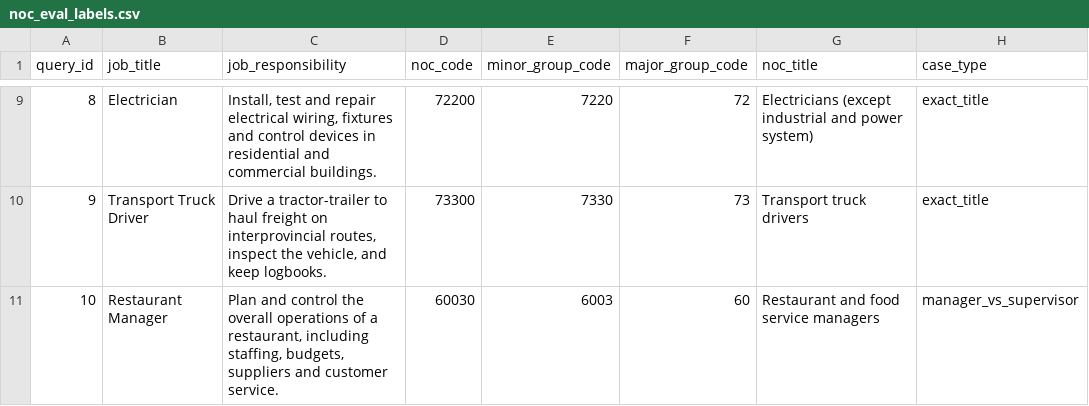
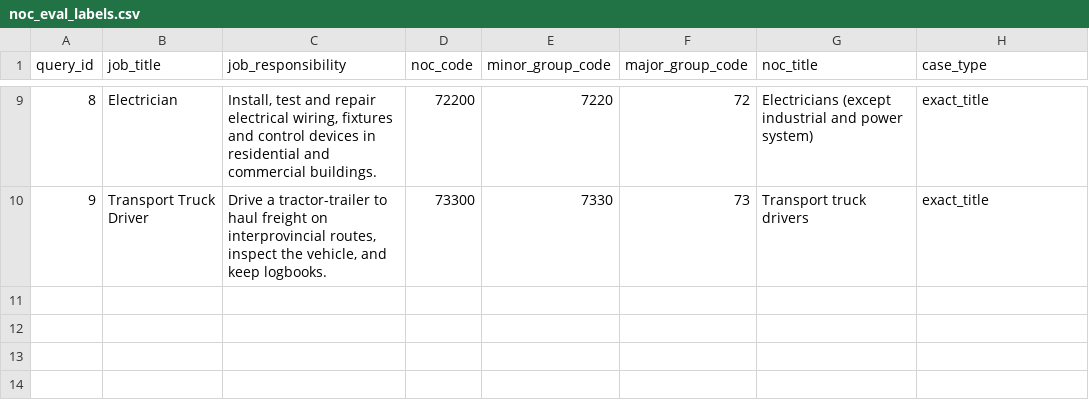
Before and after one commit to estherdev03/MaplePath, a CSV file: data/noc_eval_labels.csv, drawn as a sheet; only a part is shown, gaps mark what is left out; the diff names each change by its address in the sheet, - before the commit and + after, or states it on an @@ line.

```diff
--- a/data/noc_eval_labels.csv
+++ b/data/noc_eval_labels.csv
-row 11: 10 | Restaurant Manager | Plan and control the overall operations of a restaurant, including staffing, budgets, suppliers and customer service. | 60030 | 6003 | 60 | Restaurant and food service managers | manager_vs_supervisor
```
Also changed, not shown: 48 other files.
